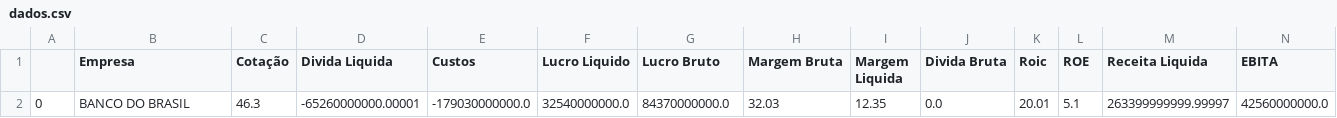
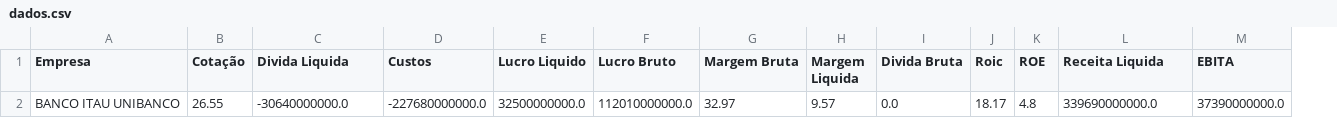
Before and after one commit to ikaromm/OLD_Stonks-Analitycs, a CSV file: dados.csv, drawn as a sheet; only a part is shown; removed rows and columns are numbered as before the commit, all else as after; rows hold the shown columns only; the diff names each change by its address in the sheet, - before the commit and + after, or states it on an @@ line.

```diff
--- a/dados.csv
+++ b/dados.csv
-column A, empty
-row 2: 0 | BANCO DO BRASIL | 46.3 | -65260000000.00001 | -179030000000.0 | 32540000000.0 | 84370000000.0 | 32.03 | 12.35 | 0.0 | 20.01 | 5.1 | 263399999999.99997 | 42560000000.0
+row 2: BANCO ITAU UNIBANCO | 26.55 | -30640000000.0 | -227680000000.0 | 32500000000.0 | 112010000000.0 | 32.97 | 9.57 | 0.0 | 18.17 | 4.8 | 339690000000.0 | 37390000000.0
```
Also changed, not shown: questions.csv, 3 other files.
